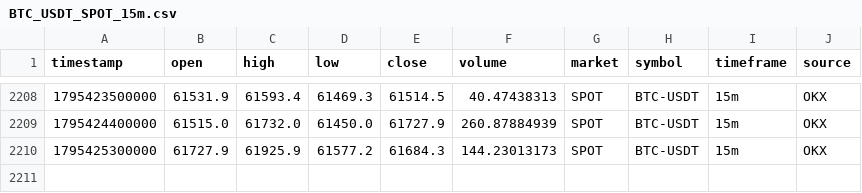
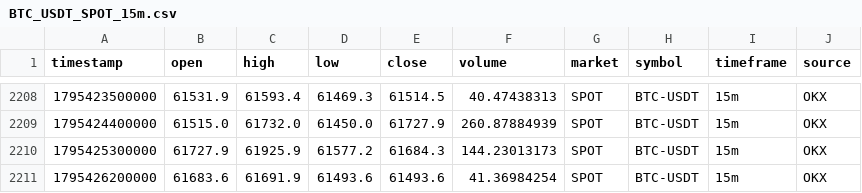
Before and after one commit to rashidhorri23-gif/ai-crypto-trading_system, a CSV file: Data/Archive/BTC_USDT_SPOT_15m.csv, drawn as a sheet; only a part is shown, gaps mark what is left out.

```diff
--- a/Data/Archive/BTC_USDT_SPOT_15m.csv
+++ b/Data/Archive/BTC_USDT_SPOT_15m.csv
@@ -2210 +2210,2 @@ timestamp,open,high,low,close,volume,market,symbol,timeframe,source
 1795425300000,61727.9,61925.9,61577.2,61684.3,144.23013173,SPOT,BTC-USDT,15m,OKX
+1795426200000,61683.6,61691.9,61493.6,61493.6,41.36984254,SPOT,BTC-USDT,15m,OKX
```
Also changed, not shown: Data/Archive/BTC_USDT_SPOT_5m.csv.
